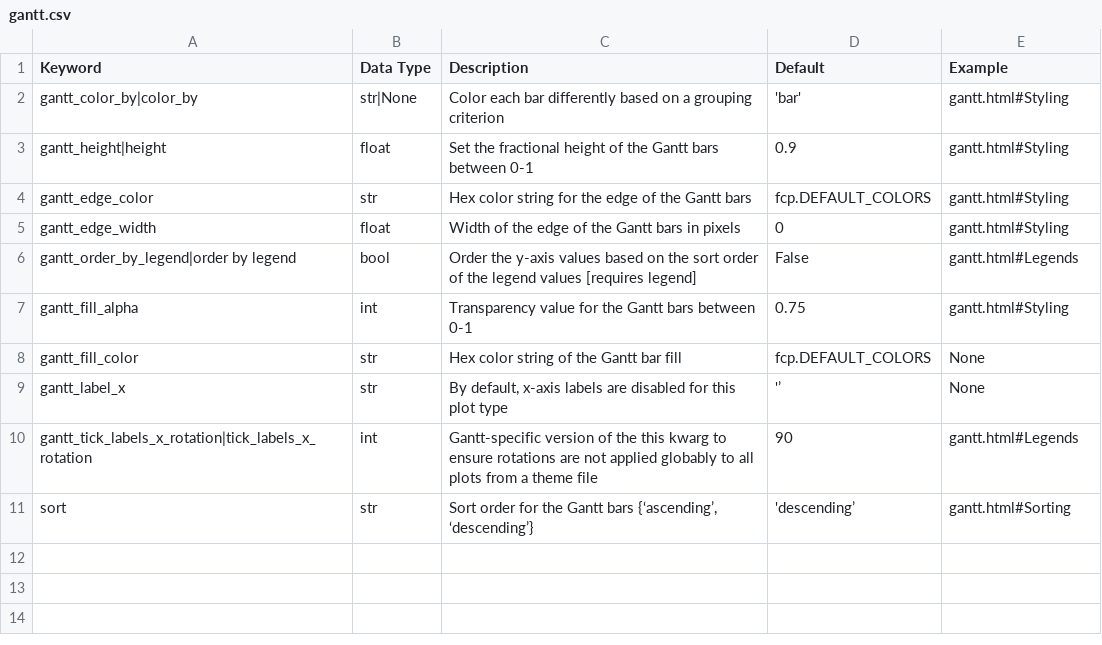
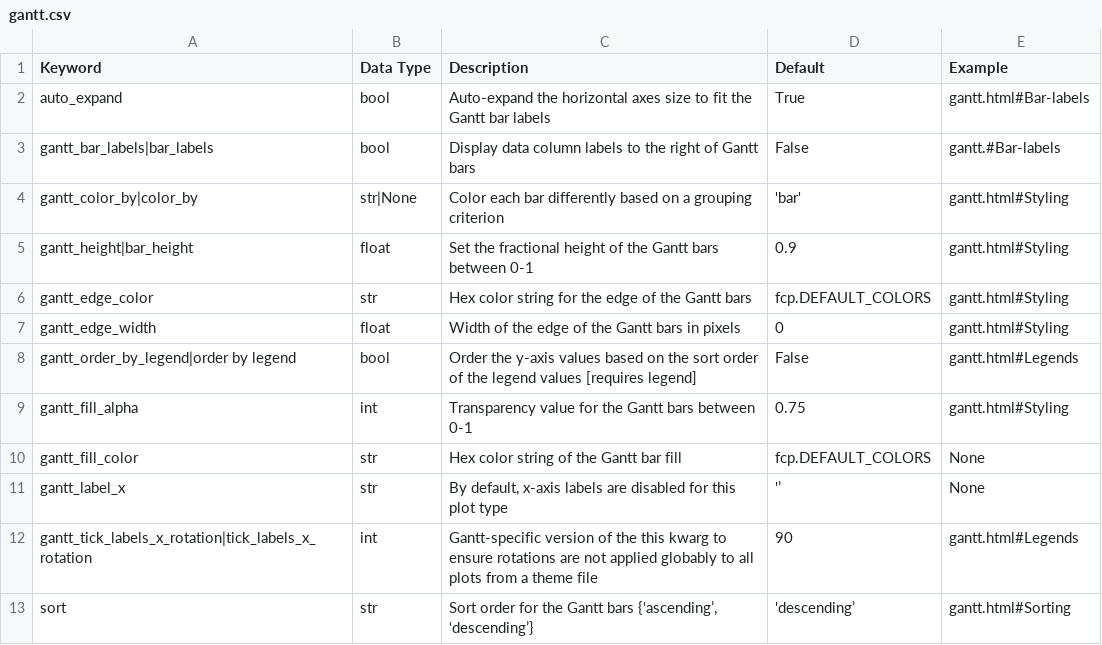
Before and after one commit to endangeredoxen/fivecentplots, a CSV file: src/fivecentplots/kwargs/csv/gantt.csv, drawn as a sheet.

```diff
--- a/src/fivecentplots/kwargs/csv/gantt.csv
+++ b/src/fivecentplots/kwargs/csv/gantt.csv
@@ -1,4 +1,6 @@
 Keyword,Data Type,Description,Default,Example
+auto_expand,bool,Auto-expand the horizontal axes size to fit the Gantt bar labels,True,gantt.html#Bar-labels
+gantt_bar_labels|bar_labels,bool,Display data column labels to the right of Gantt bars,False,gantt.#Bar-labels
 gantt_color_by|color_by,str|None,Color each bar differently based on a grouping criterion,'bar',gantt.html#Styling
-gantt_height|height,float,Set the fractional height of the Gantt bars between 0-1,0.9,gantt.html#Styling
+gantt_height|bar_height,float,Set the fractional height of the Gantt bars between 0-1,0.9,gantt.html#Styling
 gantt_edge_color,str,Hex color string for the edge of the Gantt bars,fcp.DEFAULT_COLORS,gantt.html#Styling
```
Also changed, not shown: src/fivecentplots/kwargs/csv/ax_lines.csv, src/fivecentplots/kwargs/csv/bar.csv, 21 other files.
